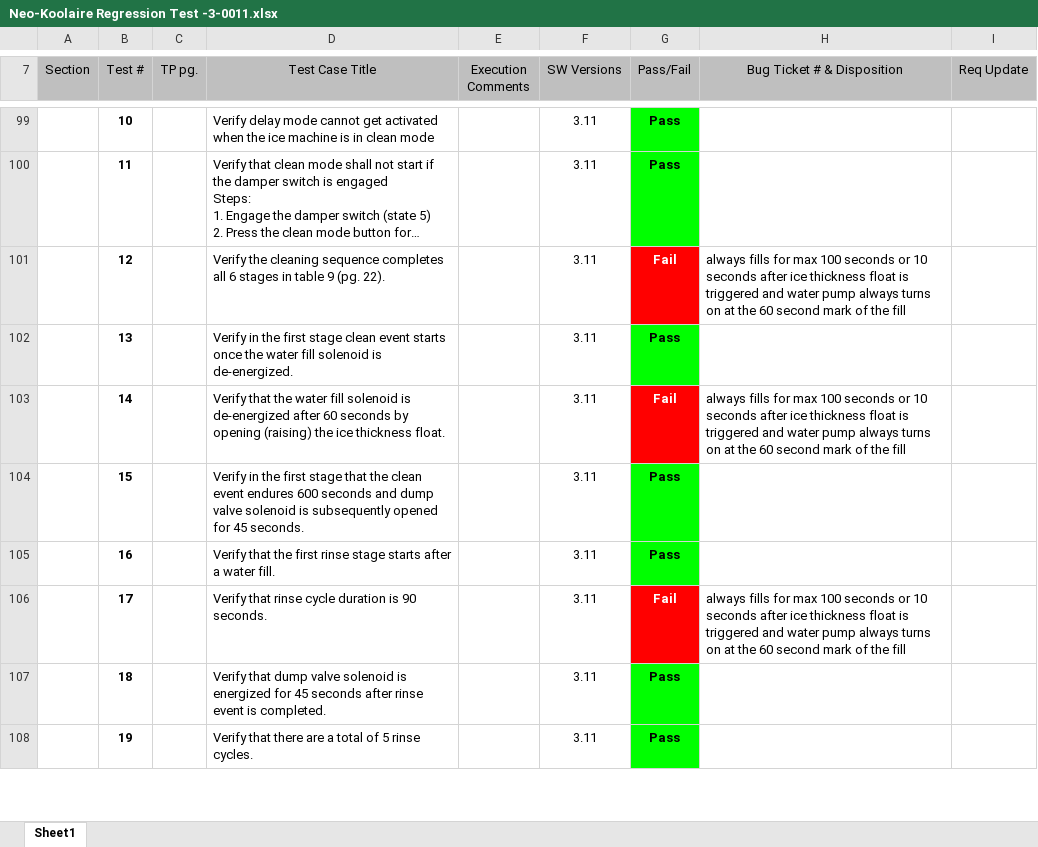
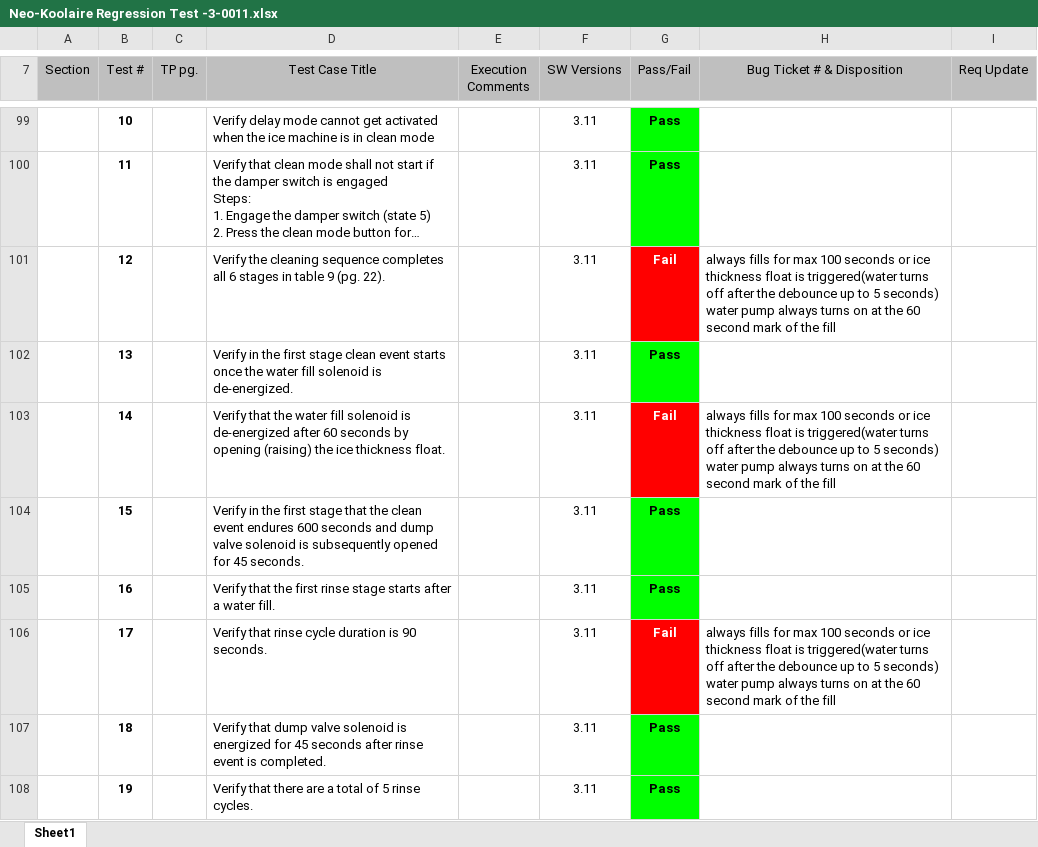
Before and after one commit to awoltman/winter, an Excel workbook: winter/Neo-Koolaire Regression Test -3-0011.xlsx, sheet Sheet1, drawn as a sheet; only a part is shown, gaps mark what is left out; long unchanged cells end in …; values as stored, in another font and other column widths than the file's, no borders; conditional formats not drawn; the diff names each change by its address in the sheet, - before the commit and + after, or states it on an @@ line.

Commit message:
this is the whole regression test, only waiting on test mode to see if it shuts off after 500 cycles

```diff
--- a/winter/Neo-Koolaire Regression Test -3-0011.xlsx (sheet Sheet1)
+++ b/winter/Neo-Koolaire Regression Test -3-0011.xlsx (sheet Sheet1)
-H101 (Bug Ticket # & Disposition): …seconds or 10 seconds after ice thickness float is triggered and water pump…
+H101 (Bug Ticket # & Disposition): …seconds or ice thickness float is triggered(water turns off after the debounce up to 5 seconds) water pump…
-H103 (Bug Ticket # & Disposition): …seconds or 10 seconds after ice thickness float is triggered and water pump…
+H103 (Bug Ticket # & Disposition): …seconds or ice thickness float is triggered(water turns off after the debounce up to 5 seconds) water pump…
-H106 (Bug Ticket # & Disposition): …seconds or 10 seconds after ice thickness float is triggered and water pump…
+H106 (Bug Ticket # & Disposition): …seconds or ice thickness float is triggered(water turns off after the debounce up to 5 seconds) water pump…
```
